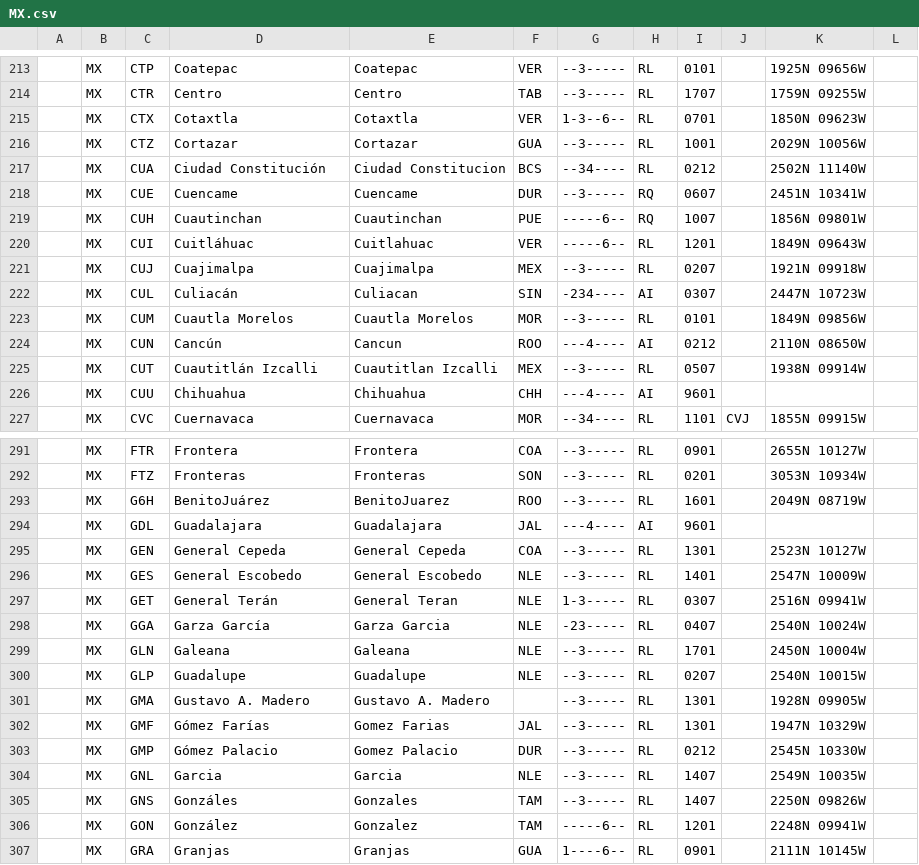
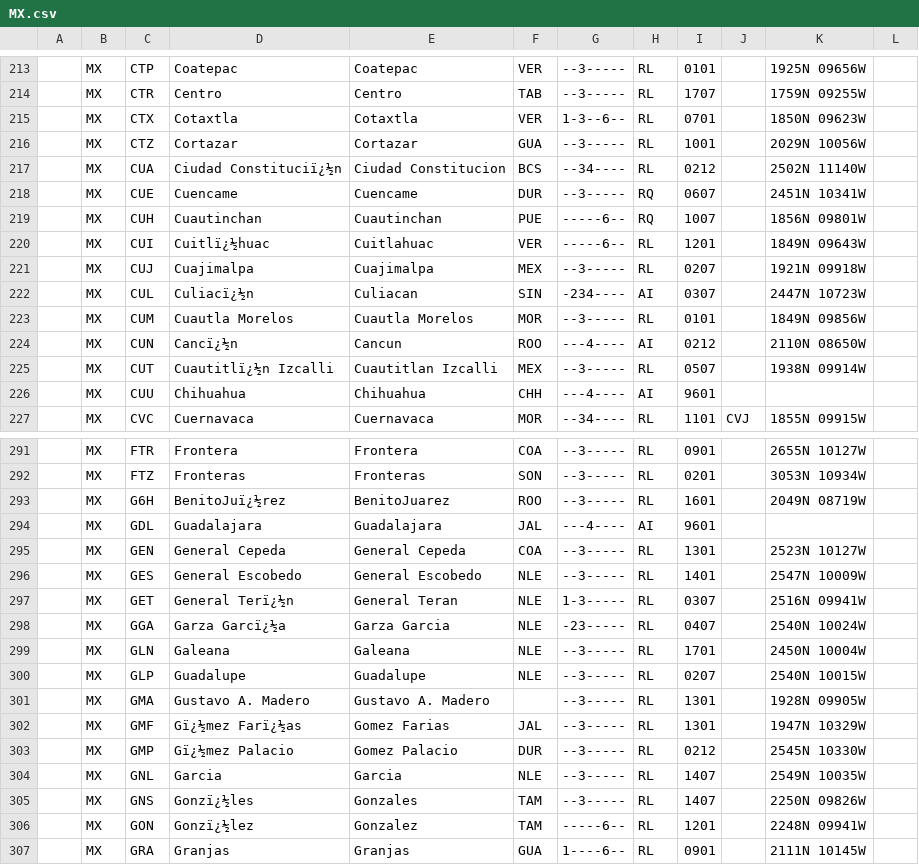
Before and after one commit to uncefact/vocab-locode, a CSV file: locodes/MX.csv, drawn as a sheet; only a part is shown, gaps mark what is left out; the diff covers the shown part only.

```diff
--- a/locodes/MX.csv
+++ b/locodes/MX.csv
@@ -216,11 +216,11 @@
 ,"MX","CTZ","Cortazar","Cortazar","GUA","--3-----","RL","1001",,"2029N 10056W",
-,"MX","CUA","Ciudad Constitución","Ciudad Constitucion","BCS","--34----","RL","0212",,"2502N 11140W",
+,"MX","CUA","Ciudad Constituciï¿½n","Ciudad Constitucion","BCS","--34----","RL","0212",,"2502N 11140W",
 ,"MX","CUE","Cuencame","Cuencame","DUR","--3-----","RQ","0607",,"2451N 10341W",
 ,"MX","CUH","Cuautinchan","Cuautinchan","PUE","-----6--","RQ","1007",,"1856N 09801W",
-,"MX","CUI","Cuitláhuac","Cuitlahuac","VER","-----6--","RL","1201",,"1849N 09643W",
+,"MX","CUI","Cuitlï¿½huac","Cuitlahuac","VER","-----6--","RL","1201",,"1849N 09643W",
 ,"MX","CUJ","Cuajimalpa","Cuajimalpa","MEX","--3-----","RL","0207",,"1921N 09918W",
-,"MX","CUL","Culiacán","Culiacan","SIN","-234----","AI","0307",,"2447N 10723W",
+,"MX","CUL","Culiacï¿½n","Culiacan","SIN","-234----","AI","0307",,"2447N 10723W",
 ,"MX","CUM","Cuautla Morelos","Cuautla Morelos","MOR","--3-----","RL","0101",,"1849N 09856W",
-,"MX","CUN","Cancún","Cancun","ROO","---4----","AI","0212",,"2110N 08650W",
-,"MX","CUT","Cuautitlán Izcalli","Cuautitlan Izcalli","MEX","--3-----","RL","0507",,"1938N 09914W",
+,"MX","CUN","Cancï¿½n","Cancun","ROO","---4----","AI","0212",,"2110N 08650W",
+,"MX","CUT","Cuautitlï¿½n Izcalli","Cuautitlan Izcalli","MEX","--3-----","RL","0507",,"1938N 09914W",
 ,"MX","CUU","Chihuahua","Chihuahua","CHH","---4----","AI","9601",,,
@@ -292,3 +292,3 @@
 ,"MX","FTZ","Fronteras","Fronteras","SON","--3-----","RL","0201",,"3053N 10934W",
-,"MX","G6H","BenitoJuárez","BenitoJuarez","ROO","--3-----","RL","1601",,"2049N 08719W",
+,"MX","G6H","BenitoJuï¿½rez","BenitoJuarez","ROO","--3-----","RL","1601",,"2049N 08719W",
 ,"MX","GDL","Guadalajara","Guadalajara","JAL","---4----","AI","9601",,,
@@ -296,4 +296,4 @@
 ,"MX","GES","General Escobedo","General Escobedo","NLE","--3-----","RL","1401",,"2547N 10009W",
-,"MX","GET","General Terán","General Teran","NLE","1-3-----","RL","0307",,"2516N 09941W",
-,"MX","GGA","Garza García","Garza Garcia","NLE","-23-----","RL","0407",,"2540N 10024W",
+,"MX","GET","General Terï¿½n","General Teran","NLE","1-3-----","RL","0307",,"2516N 09941W",
+,"MX","GGA","Garza Garcï¿½a","Garza Garcia","NLE","-23-----","RL","0407",,"2540N 10024W",
 ,"MX","GLN","Galeana","Galeana","NLE","--3-----","RL","1701",,"2450N 10004W",
@@ -301,7 +301,7 @@
 ,"MX","GMA","Gustavo A. Madero","Gustavo A. Madero",,"--3-----","RL","1301",,"1928N 09905W",
-,"MX","GMF","Gómez Farías","Gomez Farias","JAL","--3-----","RL","1301",,"1947N 10329W",
-,"MX","GMP","Gómez Palacio","Gomez Palacio","DUR","--3-----","RL","0212",,"2545N 10330W",
+,"MX","GMF","Gï¿½mez Farï¿½as","Gomez Farias","JAL","--3-----","RL","1301",,"1947N 10329W",
+,"MX","GMP","Gï¿½mez Palacio","Gomez Palacio","DUR","--3-----","RL","0212",,"2545N 10330W",
 ,"MX","GNL","Garcia","Garcia","NLE","--3-----","RL","1407",,"2549N 10035W",
-,"MX","GNS","Gonzáles","Gonzales","TAM","--3-----","RL","1407",,"2250N 09826W",
-,"MX","GON","González","Gonzalez","TAM","-----6--","RL","1201",,"2248N 09941W",
+,"MX","GNS","Gonzï¿½les","Gonzales","TAM","--3-----","RL","1407",,"2250N 09826W",
+,"MX","GON","Gonzï¿½lez","Gonzalez","TAM","-----6--","RL","1201",,"2248N 09941W",
 ,"MX","GRA","Granjas","Granjas","GUA","1----6--","RL","0901",,"2111N 10145W",
```
Also changed, not shown: 127 edited cells elsewhere in this file, locodes/GR.csv, locodes/GT.csv, 45 other files.
